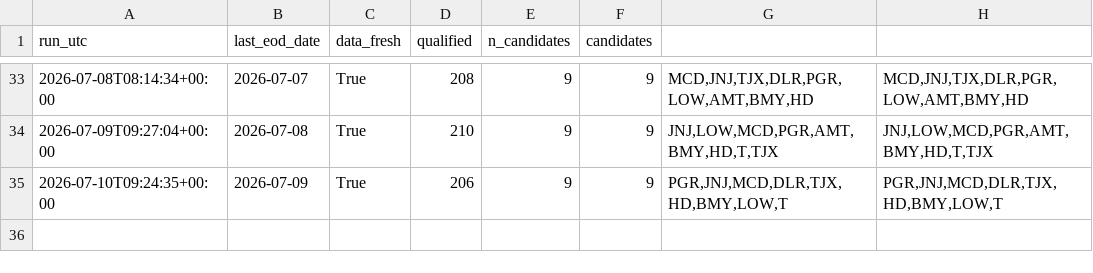
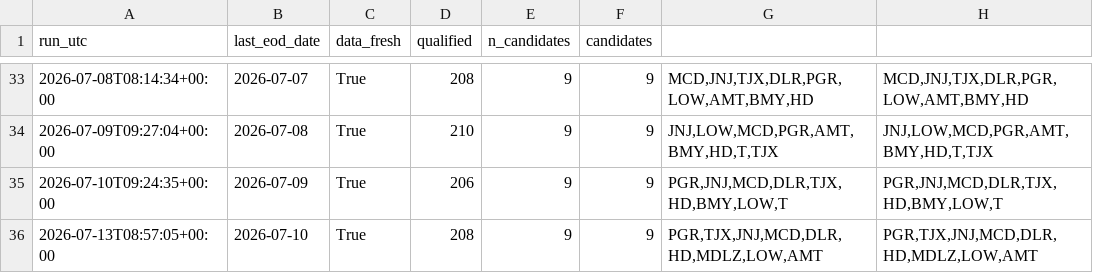
Before and after one commit to LukeGSW/Calendar-Screener, a CSV file: data/history.csv, drawn as a sheet; only a part is shown, gaps mark what is left out.

```diff
--- a/data/history.csv
+++ b/data/history.csv
@@ -35 +35,2 @@ run_utc,last_eod_date,data_fresh,qualified,n_candidates,candidates
 2026-07-10T09:24:35+00:00,2026-07-09,True,206,9,9,"PGR,JNJ,MCD,DLR,TJX,HD,BMY,LOW,T","PGR,JNJ,MCD,DLR,TJX,HD,BMY,LOW,T"
+2026-07-13T08:57:05+00:00,2026-07-10,True,208,9,9,"PGR,TJX,JNJ,MCD,DLR,HD,MDLZ,LOW,AMT","PGR,TJX,JNJ,MCD,DLR,HD,MDLZ,LOW,AMT"
```
Also changed, not shown: data/screener_results.csv, 1 other file.
